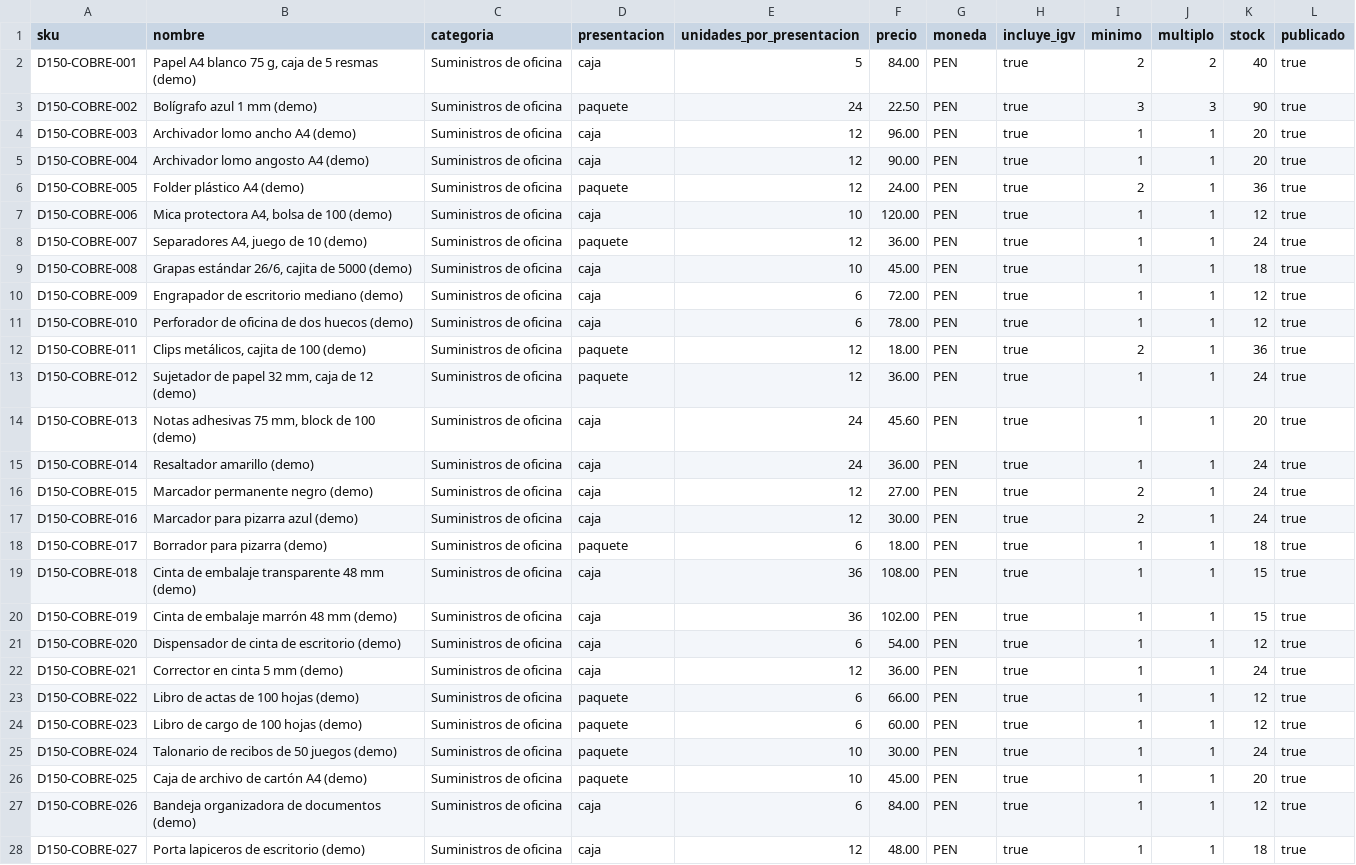
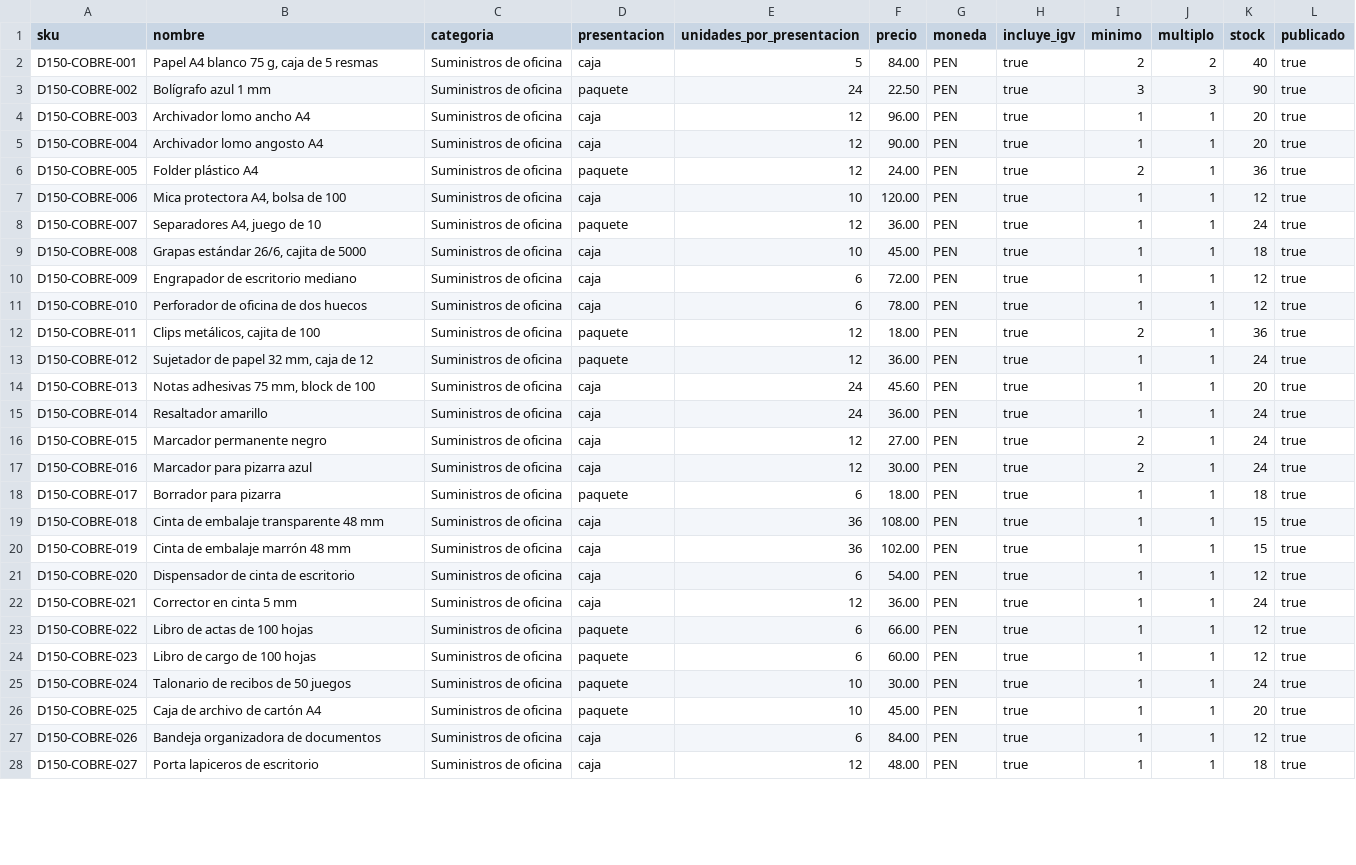
Before and after one commit to Yeltsin-MC/MayoristaPro-B2B-ArquitSoft, a CSV file: database/demo/catalogo150/cobre.csv, drawn as a sheet; only a part is shown; the diff covers the shown part only; the diff names each change by its address in the sheet, - before the commit and + after, or states it on an @@ line.

```diff
--- a/database/demo/catalogo150/cobre.csv
+++ b/database/demo/catalogo150/cobre.csv
-B2 (nombre): Papel A4 blanco 75 g, caja de 5 resmas (demo)
+B2 (nombre): Papel A4 blanco 75 g, caja de 5 resmas
-B3 (nombre): Bolígrafo azul 1 mm (demo)
+B3 (nombre): Bolígrafo azul 1 mm
-B4 (nombre): Archivador lomo ancho A4 (demo)
+B4 (nombre): Archivador lomo ancho A4
-B5 (nombre): Archivador lomo angosto A4 (demo)
+B5 (nombre): Archivador lomo angosto A4
-B6 (nombre): Folder plástico A4 (demo)
+B6 (nombre): Folder plástico A4
-B7 (nombre): Mica protectora A4, bolsa de 100 (demo)
+B7 (nombre): Mica protectora A4, bolsa de 100
-B8 (nombre): Separadores A4, juego de 10 (demo)
+B8 (nombre): Separadores A4, juego de 10
-B9 (nombre): Grapas estándar 26/6, cajita de 5000 (demo)
+B9 (nombre): Grapas estándar 26/6, cajita de 5000
-B10 (nombre): Engrapador de escritorio mediano (demo)
+B10 (nombre): Engrapador de escritorio mediano
-B11 (nombre): Perforador de oficina de dos huecos (demo)
+B11 (nombre): Perforador de oficina de dos huecos
-B12 (nombre): Clips metálicos, cajita de 100 (demo)
+B12 (nombre): Clips metálicos, cajita de 100
-B13 (nombre): Sujetador de papel 32 mm, caja de 12 (demo)
+B13 (nombre): Sujetador de papel 32 mm, caja de 12
-B14 (nombre): Notas adhesivas 75 mm, block de 100 (demo)
+B14 (nombre): Notas adhesivas 75 mm, block de 100
-B15 (nombre): Resaltador amarillo (demo)
+B15 (nombre): Resaltador amarillo
-B16 (nombre): Marcador permanente negro (demo)
+B16 (nombre): Marcador permanente negro
-B17 (nombre): Marcador para pizarra azul (demo)
+B17 (nombre): Marcador para pizarra azul
-B18 (nombre): Borrador para pizarra (demo)
+B18 (nombre): Borrador para pizarra
-B19 (nombre): Cinta de embalaje transparente 48 mm (demo)
+B19 (nombre): Cinta de embalaje transparente 48 mm
-B20 (nombre): Cinta de embalaje marrón 48 mm (demo)
+B20 (nombre): Cinta de embalaje marrón 48 mm
-B21 (nombre): Dispensador de cinta de escritorio (demo)
+B21 (nombre): Dispensador de cinta de escritorio
-B22 (nombre): Corrector en cinta 5 mm (demo)
+B22 (nombre): Corrector en cinta 5 mm
-B23 (nombre): Libro de actas de 100 hojas (demo)
+B23 (nombre): Libro de actas de 100 hojas
-B24 (nombre): Libro de cargo de 100 hojas (demo)
+B24 (nombre): Libro de cargo de 100 hojas
-B25 (nombre): Talonario de recibos de 50 juegos (demo)
+B25 (nombre): Talonario de recibos de 50 juegos
-B26 (nombre): Caja de archivo de cartón A4 (demo)
+B26 (nombre): Caja de archivo de cartón A4
-B27 (nombre): Bandeja organizadora de documentos (demo)
+B27 (nombre): Bandeja organizadora de documentos
-B28 (nombre): Porta lapiceros de escritorio (demo)
+B28 (nombre): Porta lapiceros de escritorio
```
Also changed, not shown: 3 edited cells elsewhere in this file, database/demo/catalogo150/lirio.csv, database/demo/catalogo150/miga.csv, 15 other files.
